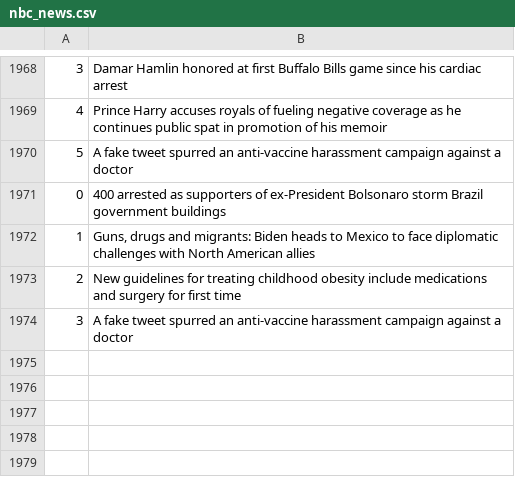
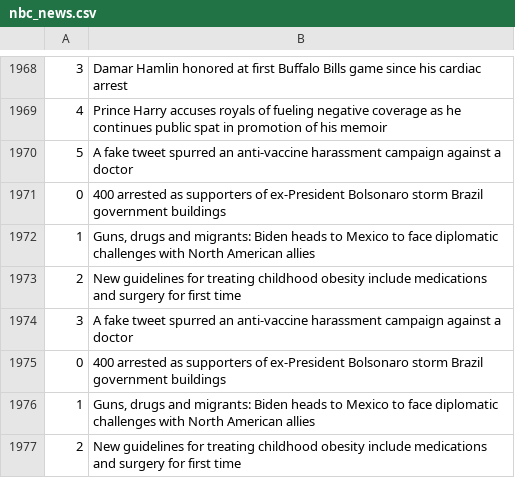
Before and after one commit to drishyatm/news_scrape, a CSV file: nbc_news.csv, drawn as a sheet; only a part is shown, gaps mark what is left out; the diff names each change by its address in the sheet, - before the commit and + after, or states it on an @@ line.

```diff
--- a/nbc_news.csv
+++ b/nbc_news.csv
+row 1975: 0 | 400 arrested as supporters of ex-President Bolsonaro storm Brazil government buildings
+row 1976: 1 | Guns, drugs and migrants: Biden heads to Mexico to face diplomatic challenges with North American allies
+row 1977: 2 | New guidelines for treating childhood obesity include medications and surgery for first time
```
Also changed, not shown: headline_nytimes.csv.
